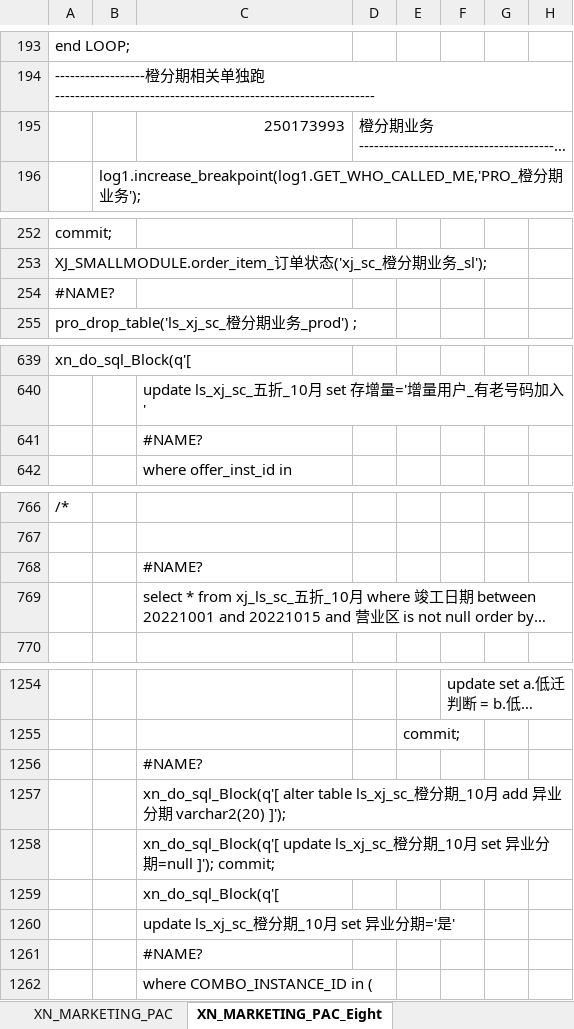
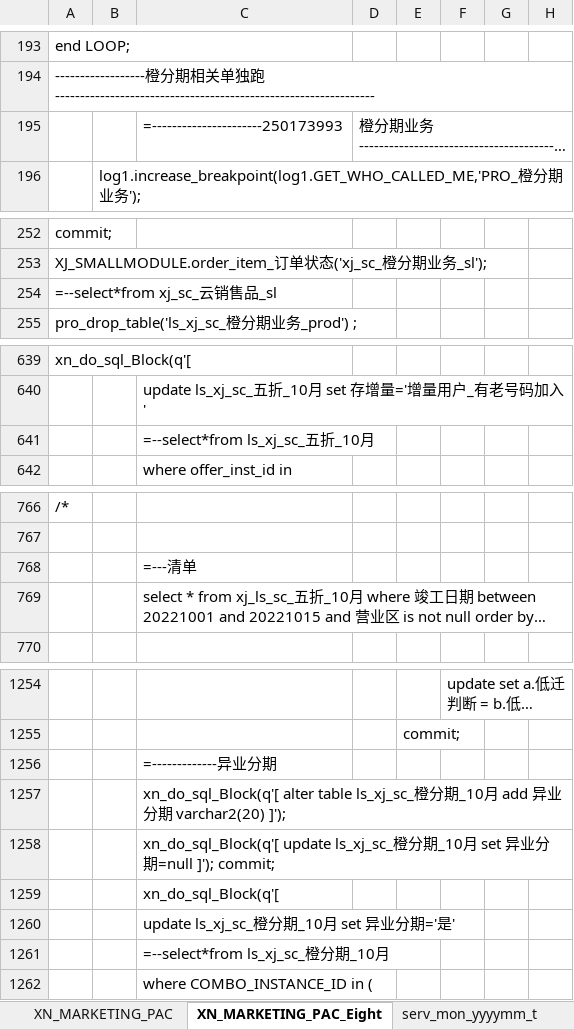
Before and after one commit to xiajun309/pgwork, an Excel workbook: create_data/字典(修改).xlsx, sheet XN_MARKETING_PAC_Eight, drawn as a sheet; only a part is shown, gaps mark what is left out; long unchanged cells end in …; values as stored, in another font and other column widths than the file's, no cell formats; formulas without a stored value are shown as written; the diff covers the shown part only; the diff names each change by its address in the sheet, - before the commit and + after, or states it on an @@ line.

```diff
--- a/create_data/字典(修改).xlsx (sheet XN_MARKETING_PAC_Eight)
+++ b/create_data/字典(修改).xlsx (sheet XN_MARKETING_PAC_Eight)
+sheet tab: serv_mon_yyyymm_t
-C195: 250173993
+C195: =----------------------250173993
-A254: #NAME?
+A254: =--select*from xj_sc_云销售品_sl
-C641: #NAME?
+C641: =--select*from ls_xj_sc_五折_10月
-C768: #NAME?
+C768: =---清单
-C1256: #NAME?
+C1256: =-------------异业分期
-C1261: #NAME?
+C1261: =--select*from ls_xj_sc_橙分期_10月
```
Also changed, not shown: 20 edited cells elsewhere in this sheet, sheet 字段待处理, sheet XN_MARKETING_PAC, sheet PAG_XWH_WG_MON, sheet 字典, other sheet tabs, cell formats, base_data/ora_pac.xlsx, 2 other files.
